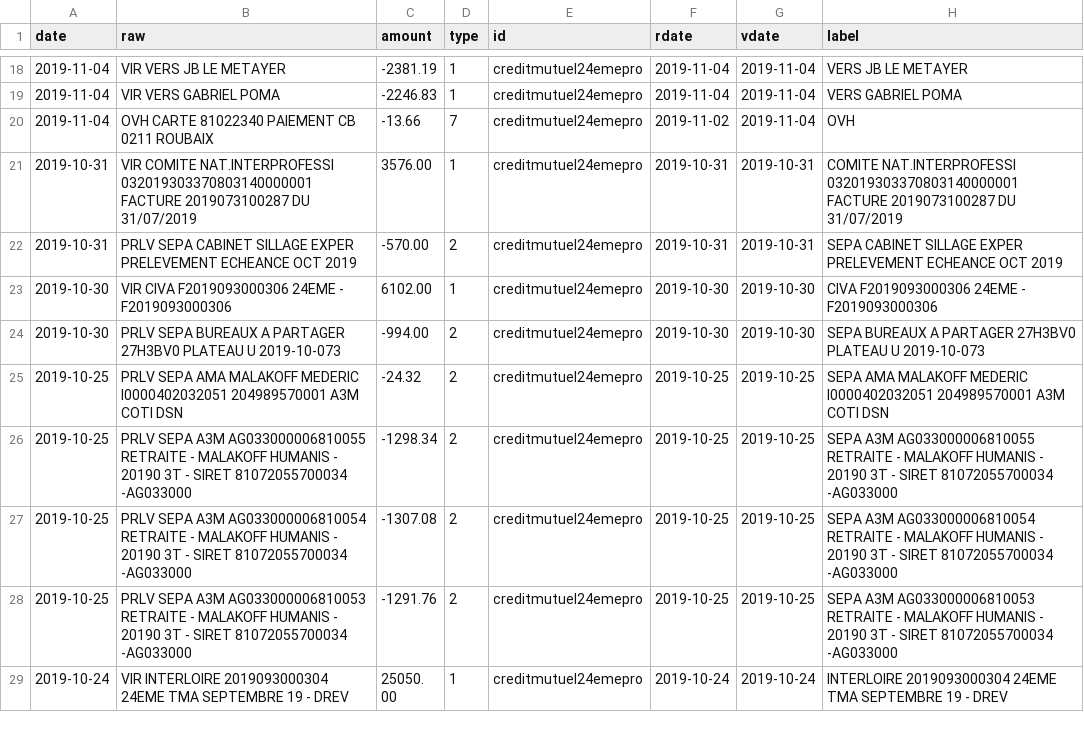
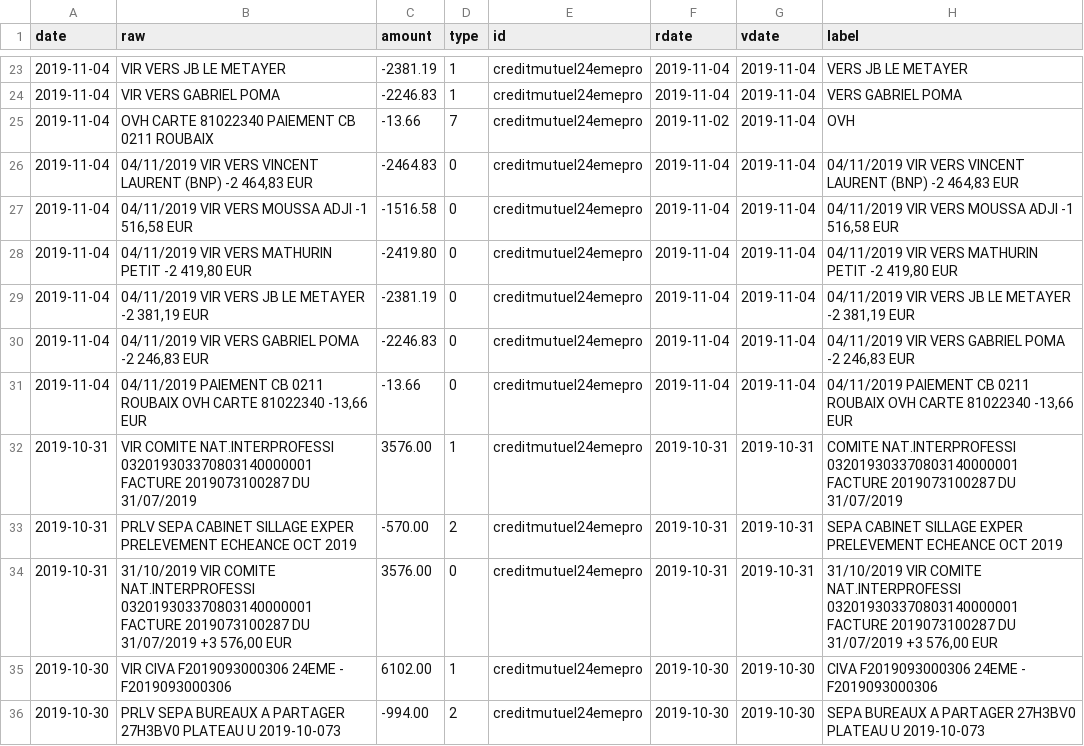
Before and after one commit to 24eme/banque, a CSV file: data/history.csv, drawn as a sheet; only a part is shown, gaps mark what is left out; the shorter side is filled out with more unchanged rows; the diff covers the shown part only; the diff names each change by its address in the sheet, - before the commit and + after, or states it on an @@ line.

```diff
--- a/data/history.csv
+++ b/data/history.csv
+row 26: 2019-11-04 | 04/11/2019 VIR VERS VINCENT LAURENT (BNP) -2 464,83 EUR | -2464.83 | 0 | creditmutuel24emepro | 2019-11-04 | 2019-11-04 | 04/11/2019 VIR VERS VINCENT LAURENT (BNP) -2 464,83 EUR
+row 27: 2019-11-04 | 04/11/2019 VIR VERS MOUSSA ADJI -1 516,58 EUR | -1516.58 | 0 | creditmutuel24emepro | 2019-11-04 | 2019-11-04 | 04/11/2019 VIR VERS MOUSSA ADJI -1 516,58 EUR
+row 28: 2019-11-04 | 04/11/2019 VIR VERS MATHURIN PETIT -2 419,80 EUR | -2419.80 | 0 | creditmutuel24emepro | 2019-11-04 | 2019-11-04 | 04/11/2019 VIR VERS MATHURIN PETIT -2 419,80 EUR
+row 29: 2019-11-04 | 04/11/2019 VIR VERS JB LE METAYER -2 381,19 EUR | -2381.19 | 0 | creditmutuel24emepro | 2019-11-04 | 2019-11-04 | 04/11/2019 VIR VERS JB LE METAYER -2 381,19 EUR
+row 30: 2019-11-04 | 04/11/2019 VIR VERS GABRIEL POMA -2 246,83 EUR | -2246.83 | 0 | creditmutuel24emepro | 2019-11-04 | 2019-11-04 | 04/11/2019 VIR VERS GABRIEL POMA -2 246,83 EUR
+row 31: 2019-11-04 | 04/11/2019 PAIEMENT CB 0211 ROUBAIX OVH CARTE 81022340 -13,66 EUR | -13.66 | 0 | creditmutuel24emepro | 2019-11-04 | 2019-11-04 | 04/11/2019 PAIEMENT CB 0211 ROUBAIX OVH CARTE 81022340 -13,66 EUR
+row 34: 2019-10-31 | 31/10/2019 VIR COMITE NAT.INTERPROFESSI 032019303370803140000001 FACTURE 2019073100287 DU 31/07/2019 +3 576,00 EUR | 3576.00 | 0 | creditmutuel24emepro | 2019-10-31 | 2019-10-31 | 31/10/2019 VIR COMITE NAT.INTERPROFESSI 032019303370803140000001 FACTURE 2019073100287 DU 31/07/2019 +3 576,00 EUR
```
Also changed, not shown: 6 added rows, 1 removed row and 22 edited cells elsewhere in this file.
